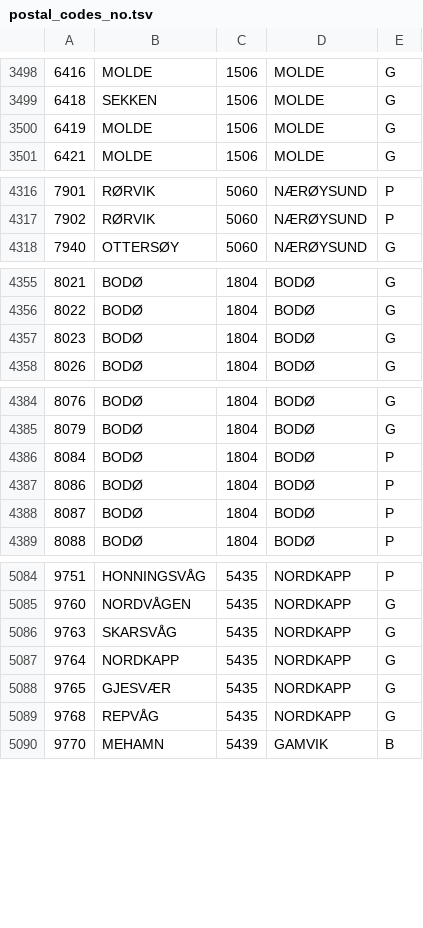
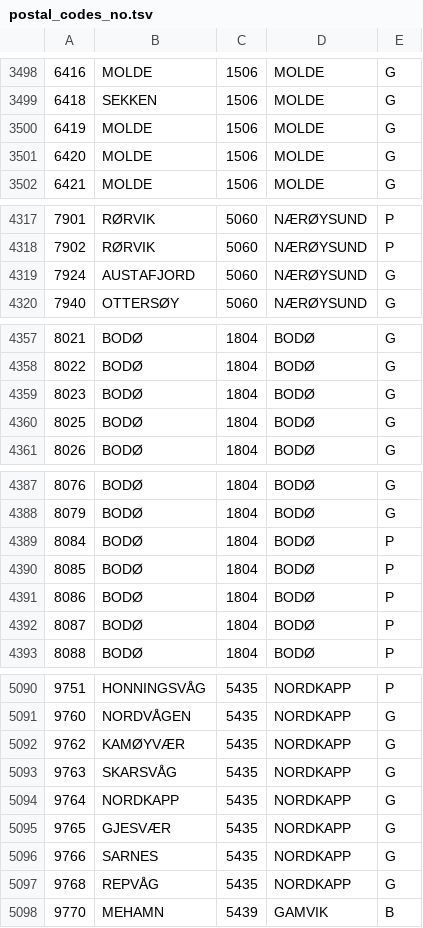
Before and after one commit to navikt/pam-geography, a TSV file: src/main/resources/postal_codes_no.tsv, drawn as a sheet; only a part is shown, gaps mark what is left out; the diff covers the shown part only.

Commit message:
Update postal codes as of 2021-09-15
Fetched from: https://www.bring.no/postnummerregister-ansi.txt

```diff
--- a/src/main/resources/postal_codes_no.tsv
+++ b/src/main/resources/postal_codes_no.tsv
@@ -3500,2 +3500,3 @@
 6419	MOLDE	1506	MOLDE	G
+6420	MOLDE	1506	MOLDE	G
 6421	MOLDE	1506	MOLDE	G
@@ -4317,2 +4318,3 @@
 7902	RØRVIK	5060	NÆRØYSUND	P
+7924	AUSTAFJORD	5060	NÆRØYSUND	G
 7940	OTTERSØY	5060	NÆRØYSUND	G
@@ -4357,2 +4359,3 @@
 8023	BODØ	1804	BODØ	G
+8025	BODØ	1804	BODØ	G
 8026	BODØ	1804	BODØ	G
@@ -4386,2 +4389,3 @@
 8084	BODØ	1804	BODØ	P
+8085	BODØ	1804	BODØ	P
 8086	BODØ	1804	BODØ	P
@@ -5085,2 +5091,3 @@
 9760	NORDVÅGEN	5435	NORDKAPP	G
+9762	KAMØYVÆR	5435	NORDKAPP	G
 9763	SKARSVÅG	5435	NORDKAPP	G
@@ -5088,2 +5095,3 @@
 9765	GJESVÆR	5435	NORDKAPP	G
+9766	SARNES	5435	NORDKAPP	G
 9768	REPVÅG	5435	NORDKAPP	G
```
Also changed, not shown: 3 added rows, 1 removed row and 5 edited cells elsewhere in this file.
